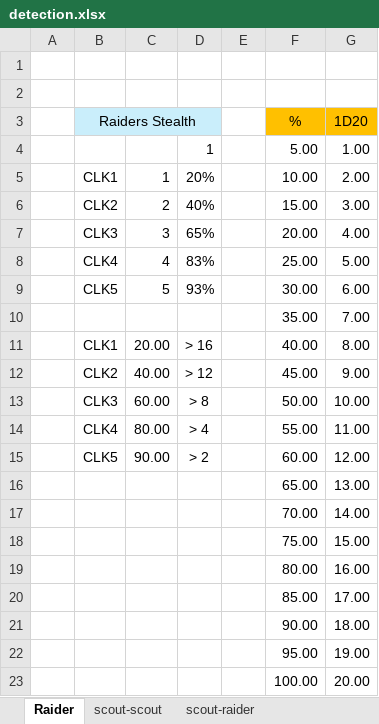
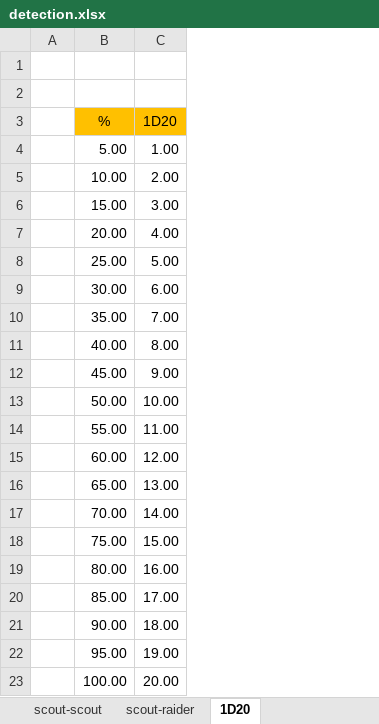
Before and after one commit to greenm01/ec4x, an Excel workbook: assets/detection.xlsx, sheet 1D20, drawn as a sheet; values as stored, in another font and other column widths than the file's, no borders; the diff names each change by its address in the sheet, - before the commit and + after, or states it on an @@ line.

```diff
--- a/assets/detection.xlsx (sheet 1D20)
+++ b/assets/detection.xlsx (sheet 1D20)
-sheet tab: Raider
+sheet tab: 1D20
@@ sheet tab order changed: scout-scout | scout-raider | 1D20 @@
-column B (Raiders Stealth), rows 5-15: CLK1 | CLK2 | CLK3 | CLK4 | CLK5 |  | CLK1 | CLK2 | CLK3 | CLK4 | CLK5
-column C, rows 5-15: 1 | 2 | 3 | 4 | 5 |  | 20.00 | 40.00 | 60.00 | 80.00 | 90.00
-column D, rows 4-15: 1 | 20% | 40% | 65% | 83% | 93% |  | > 16 | > 12 | > 8 | > 4 | > 2
-column E, empty
```
Also changed, not shown: sheet scout-scout, sheet scout-raider, formulas that keep their value, 1 other file.
